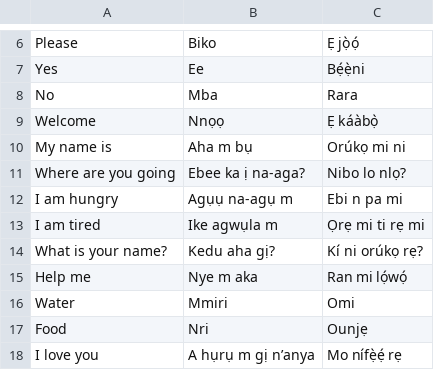
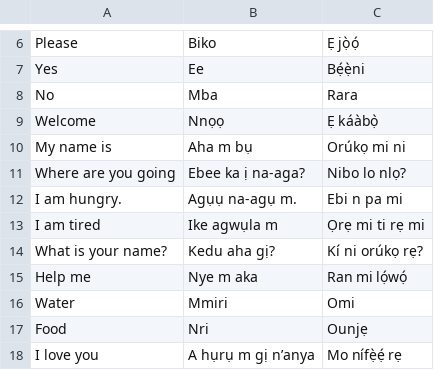
Before and after one commit to Toochi123/student-database, a CSV file: translation.csv, drawn as a sheet; only a part is shown, gaps mark what is left out.

Commit message:
Update translation.csv

```diff
--- a/translation.csv
+++ b/translation.csv
@@ -11,3 +11,3 @@ My name is,Aha m bụ,Orúkọ mi ni
 Where are you going,Ebee ka ị na-aga?,Nibo lo nlọ?
-I am hungry,Agụụ na-agụ m,Ebi n pa mi
+I am hungry.,Agụụ na-agụ m.,Ebi n pa mi
 I am tired,Ike agwụla m,Ọrẹ mi ti rẹ mi
```
